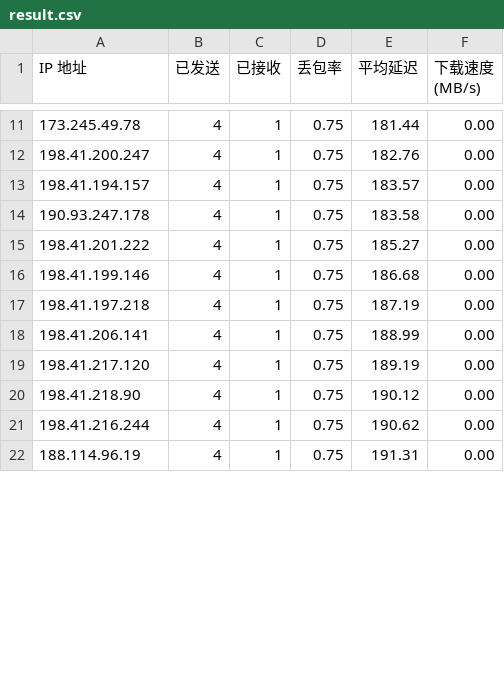
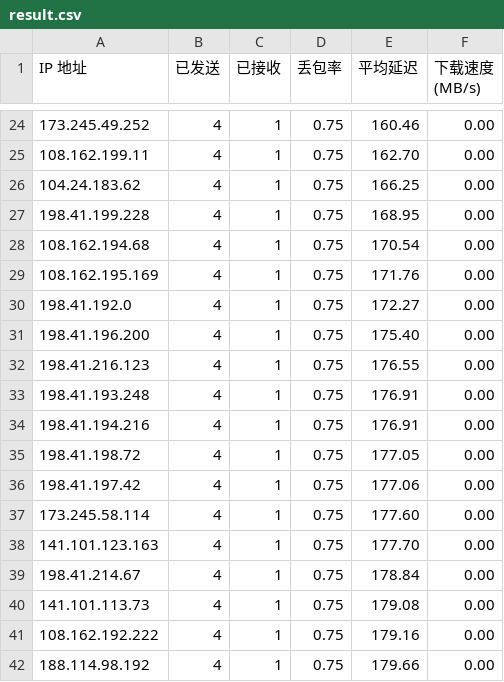
Before and after one commit to DrSkyFire/speedtest, a CSV file: result.csv, drawn as a sheet; only a part is shown, gaps mark what is left out; the diff covers the shown part only.

```diff
--- a/result.csv
+++ b/result.csv
@@ -11,12 +24,19 @@ IP 地址,已发送,已接收,丢包率,平均延迟,下载速度 (MB/s)
-173.245.49.78,4,1,0.75,181.44,0.00
-198.41.200.247,4,1,0.75,182.76,0.00
-198.41.194.157,4,1,0.75,183.57,0.00
-190.93.247.178,4,1,0.75,183.58,0.00
-198.41.201.222,4,1,0.75,185.27,0.00
-198.41.199.146,4,1,0.75,186.68,0.00
-198.41.197.218,4,1,0.75,187.19,0.00
-198.41.206.141,4,1,0.75,188.99,0.00
-198.41.217.120,4,1,0.75,189.19,0.00
-198.41.218.90,4,1,0.75,190.12,0.00
-198.41.216.244,4,1,0.75,190.62,0.00
-188.114.96.19,4,1,0.75,191.31,0.00
+173.245.49.252,4,1,0.75,160.46,0.00
+108.162.199.11,4,1,0.75,162.70,0.00
+104.24.183.62,4,1,0.75,166.25,0.00
+198.41.199.228,4,1,0.75,168.95,0.00
+108.162.194.68,4,1,0.75,170.54,0.00
+108.162.195.169,4,1,0.75,171.76,0.00
+198.41.192.0,4,1,0.75,172.27,0.00
+198.41.196.200,4,1,0.75,175.40,0.00
+198.41.216.123,4,1,0.75,176.55,0.00
+198.41.193.248,4,1,0.75,176.91,0.00
+198.41.194.216,4,1,0.75,176.91,0.00
+198.41.198.72,4,1,0.75,177.05,0.00
+198.41.197.42,4,1,0.75,177.06,0.00
+173.245.58.114,4,1,0.75,177.60,0.00
+141.101.123.163,4,1,0.75,177.70,0.00
+198.41.214.67,4,1,0.75,178.84,0.00
+141.101.113.73,4,1,0.75,179.08,0.00
+108.162.192.222,4,1,0.75,179.16,0.00
+188.114.98.192,4,1,0.75,179.66,0.00
```
Also changed, not shown: 14 added rows and 32 edited cells elsewhere in this file.
